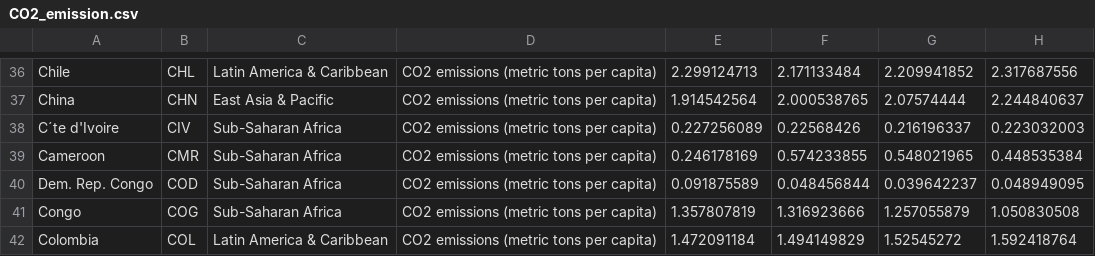
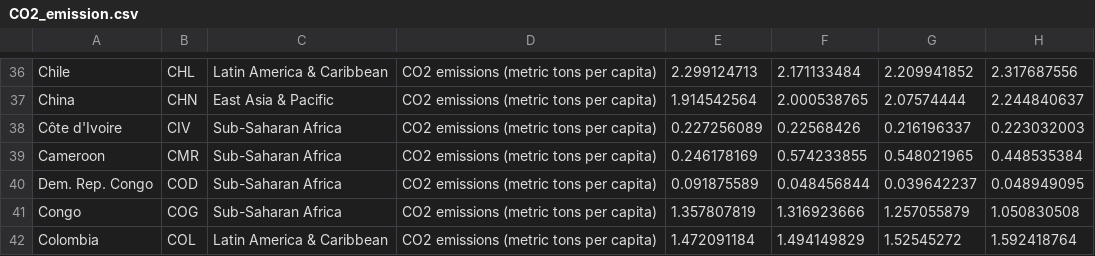
Before and after one commit to Jbar2022/3179, a CSV file: Assignment 2/data/CO2_emission.csv, drawn as a sheet; only a part is shown, gaps mark what is left out; the diff names each change by its address in the sheet, - before the commit and + after, or states it on an @@ line.

Commit message:
Add files via upload

```diff
--- a/Assignment 2/data/CO2_emission.csv
+++ b/Assignment 2/data/CO2_emission.csv
-A38: C´te d'Ivoire
+A38: Côte d'Ivoire
```
